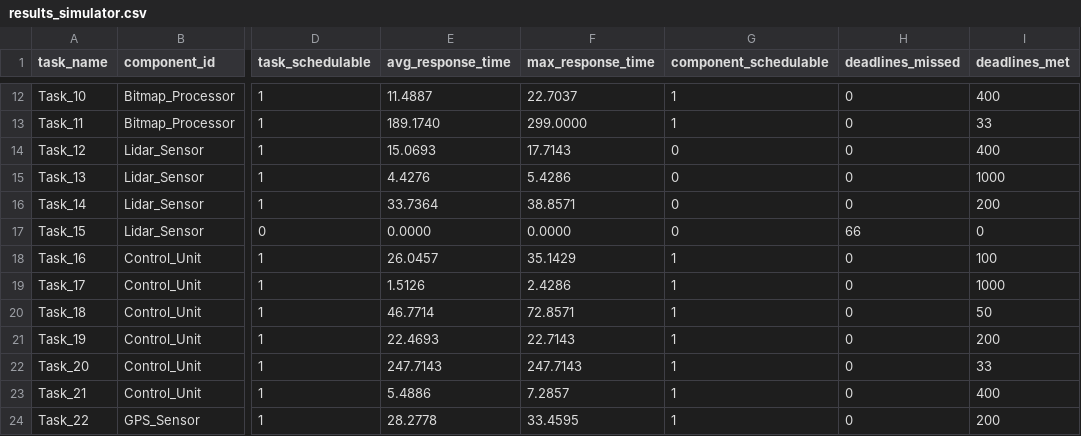
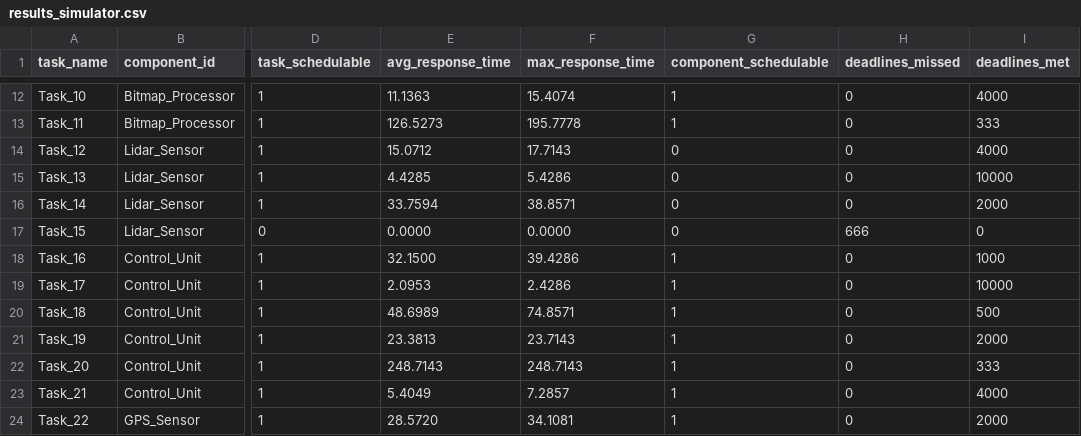
Before and after one commit to JoaoAAnjos/rt-distributed-systems, a CSV file: output/results_simulator.csv, drawn as a sheet; only a part is shown, gaps mark what is left out; the diff covers the shown part only; the diff names each change by its address in the sheet, - before the commit and + after, or states it on an @@ line.

```diff
--- a/output/results_simulator.csv
+++ b/output/results_simulator.csv
-E12 (avg_response_time): 11.4887
+E12 (avg_response_time): 11.1363
-F12 (max_response_time): 22.7037
+F12 (max_response_time): 15.4074
-I12 (deadlines_met): 400
+I12 (deadlines_met): 4000
-E13 (avg_response_time): 189.1740
+E13 (avg_response_time): 126.5273
-F13 (max_response_time): 299.0000
+F13 (max_response_time): 195.7778
-I13 (deadlines_met): 33
+I13 (deadlines_met): 333
-E14 (avg_response_time): 15.0693
+E14 (avg_response_time): 15.0712
-I14 (deadlines_met): 400
+I14 (deadlines_met): 4000
-E15 (avg_response_time): 4.4276
+E15 (avg_response_time): 4.4285
-I15 (deadlines_met): 1000
+I15 (deadlines_met): 10000
-E16 (avg_response_time): 33.7364
+E16 (avg_response_time): 33.7594
-I16 (deadlines_met): 200
+I16 (deadlines_met): 2000
-H17 (deadlines_missed): 66
+H17 (deadlines_missed): 666
-E18 (avg_response_time): 26.0457
+E18 (avg_response_time): 32.1500
-F18 (max_response_time): 35.1429
+F18 (max_response_time): 39.4286
-I18 (deadlines_met): 100
+I18 (deadlines_met): 1000
-E19 (avg_response_time): 1.5126
+E19 (avg_response_time): 2.0953
-I19 (deadlines_met): 1000
+I19 (deadlines_met): 10000
-E20 (avg_response_time): 46.7714
+E20 (avg_response_time): 48.6989
-F20 (max_response_time): 72.8571
+F20 (max_response_time): 74.8571
-I20 (deadlines_met): 50
+I20 (deadlines_met): 500
-E21 (avg_response_time): 22.4693
+E21 (avg_response_time): 23.3813
-F21 (max_response_time): 22.7143
+F21 (max_response_time): 23.7143
-I21 (deadlines_met): 200
+I21 (deadlines_met): 2000
-E22 (avg_response_time): 247.7143
+E22 (avg_response_time): 248.7143
-F22 (max_response_time): 247.7143
+F22 (max_response_time): 248.7143
-I22 (deadlines_met): 33
+I22 (deadlines_met): 333
-E23 (avg_response_time): 5.4886
+E23 (avg_response_time): 5.4049
-I23 (deadlines_met): 400
+I23 (deadlines_met): 4000
-E24 (avg_response_time): 28.2778
+E24 (avg_response_time): 28.5720
-F24 (max_response_time): 33.4595
+F24 (max_response_time): 34.1081
-I24 (deadlines_met): 200
+I24 (deadlines_met): 2000
```
Also changed, not shown: 39 edited cells elsewhere in this file, 3 other files.
